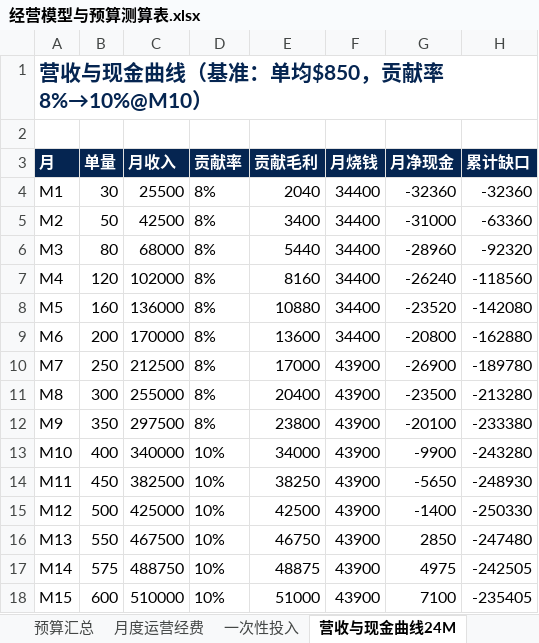
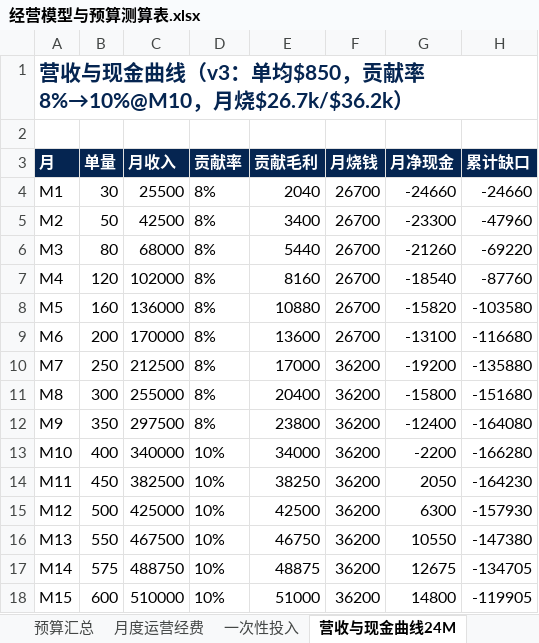
Before and after one commit to xoknight/AFA, an Excel workbook: assets/data/经营模型与预算测算表.xlsx, sheet 营收与现金曲线24M, drawn as a sheet; only a part is shown; values as stored, in another font and other column widths than the file's, no borders; the diff covers the shown part only; the diff names each change by its address in the sheet, - before the commit and + after, or states it on an @@ line.

```diff
--- a/assets/data/经营模型与预算测算表.xlsx (sheet 营收与现金曲线24M)
+++ b/assets/data/经营模型与预算测算表.xlsx (sheet 营收与现金曲线24M)
-A1 (月): 营收与现金曲线（基准：单均$850，贡献率8%→10%@M10）
+A1 (月): 营收与现金曲线（v3：单均$850，贡献率8%→10%@M10，月烧$26.7k/$36.2k）
-F4:F9 (月烧钱): 34400
+F4:F9 (月烧钱): 26700
-G4 (月净现金): -32360
+G4 (月净现金): -24660
-H4 (累计缺口): -32360
+H4 (累计缺口): -24660
-G5 (月净现金): -31000
+G5 (月净现金): -23300
-H5 (累计缺口): -63360
+H5 (累计缺口): -47960
-G6 (月净现金): -28960
+G6 (月净现金): -21260
-H6 (累计缺口): -92320
+H6 (累计缺口): -69220
-G7 (月净现金): -26240
+G7 (月净现金): -18540
-H7 (累计缺口): -118560
+H7 (累计缺口): -87760
-G8 (月净现金): -23520
+G8 (月净现金): -15820
-H8 (累计缺口): -142080
+H8 (累计缺口): -103580
-G9 (月净现金): -20800
+G9 (月净现金): -13100
-H9 (累计缺口): -162880
+H9 (累计缺口): -116680
-F10:F18 (月烧钱): 43900
+F10:F18 (月烧钱): 36200
-G10 (月净现金): -26900
+G10 (月净现金): -19200
-H10 (累计缺口): -189780
+H10 (累计缺口): -135880
-G11 (月净现金): -23500
+G11 (月净现金): -15800
-H11 (累计缺口): -213280
+H11 (累计缺口): -151680
-G12 (月净现金): -20100
+G12 (月净现金): -12400
-H12 (累计缺口): -233380
+H12 (累计缺口): -164080
-G13 (月净现金): -9900
+G13 (月净现金): -2200
-H13 (累计缺口): -243280
+H13 (累计缺口): -166280
-G14 (月净现金): -5650
+G14 (月净现金): 2050
-H14 (累计缺口): -248930
+H14 (累计缺口): -164230
-G15 (月净现金): -1400
+G15 (月净现金): 6300
-H15 (累计缺口): -250330
+H15 (累计缺口): -157930
-G16 (月净现金): 2850
+G16 (月净现金): 10550
-H16 (累计缺口): -247480
+H16 (累计缺口): -147380
-G17 (月净现金): 4975
+G17 (月净现金): 12675
-H17 (累计缺口): -242505
+H17 (累计缺口): -134705
-G18 (月净现金): 7100
+G18 (月净现金): 14800
-H18 (累计缺口): -235405
+H18 (累计缺口): -119905
```
Also changed, not shown: 1 added row, 1 removed row and 28 edited cells elsewhere in this sheet, sheet 人员编制, sheet 月度运营经费, sheet 预算汇总, sheet 一次性投入, 2 other files.
